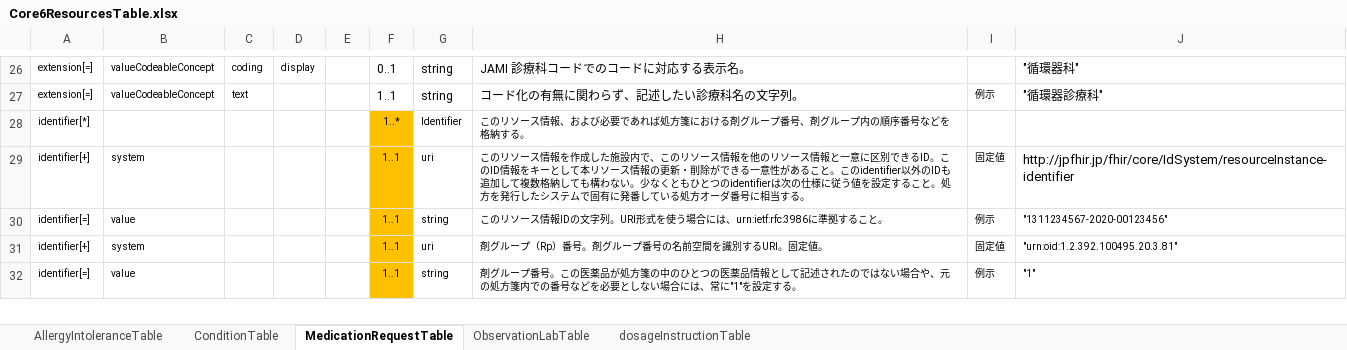
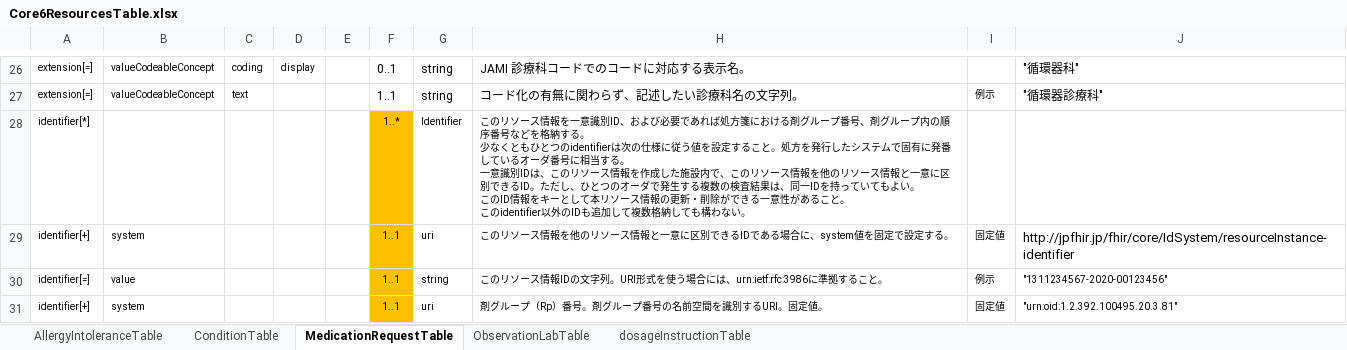
Before and after one commit to jami-fhir-jp-wg/clinical-core, an Excel workbook: reference/Core6ResourcesTable.xlsx, sheet MedicationRequestTable, drawn as a sheet; only a part is shown, gaps mark what is left out; the shorter side is filled out with more unchanged rows; values as stored, in another font and other column widths than the file's, no borders; ↵ is a line break in a cell; the diff names each change by its address in the sheet, - before the commit and + after, or states it on an @@ line.

```diff
--- a/reference/Core6ResourcesTable.xlsx (sheet MedicationRequestTable)
+++ b/reference/Core6ResourcesTable.xlsx (sheet MedicationRequestTable)
-H28: …ース情報、および必要であれば処方箋における剤グループ番号、剤グループ内の順序番号などを格納する。
+H28: …ース情報を一意識別ID、および必要であれば処方箋における剤グループ番号、剤グループ内の順序番号などを格納する。 ↵ 少なくともひとつのidentifierは次の仕様に従う値を設定すること。処方を発行したシステムで固有に発番しているオーダ番号に相当する。 ↵ 一意識別IDは、このリソース情報を作成した施設内で、このリソース情報を他のリソース情報と一意に区別できるID。ただし、ひとつのオーダで発生する複数の検査結果は、同一IDを持っていてもよい。 ↵ このID情報をキーとして本リソース情報の更新・削除ができる一意性があること。 ↵ このidentifier以外のIDも追加して複数格納しても構わない。
-H29: …ス情報を作成した施設内で、このリソース情報を他のリソース情報と一意に区別できるID。このID情報をキーとして本リソース情報の更新・削除ができる一意性があること。このidentifier以外のIDも追加して複数格納しても構わない。少なくともひとつのidentifierは次の仕様に従う値を設定すること。処方を発行したシステムで固有に発番している処方オーダ番号に相当する。
+H29: …ス情報を他のリソース情報と一意に区別できるIDである場合に、system値を固定で設定する。
```
Also changed, not shown: sheet ObservationLabTable, 1 other file.
